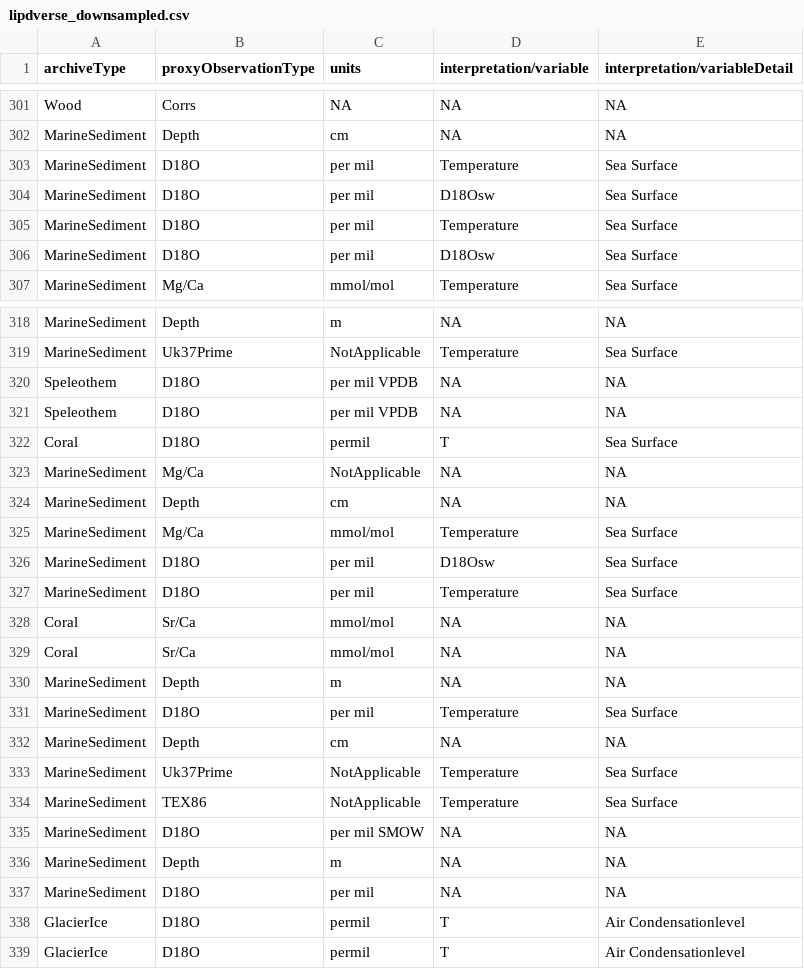
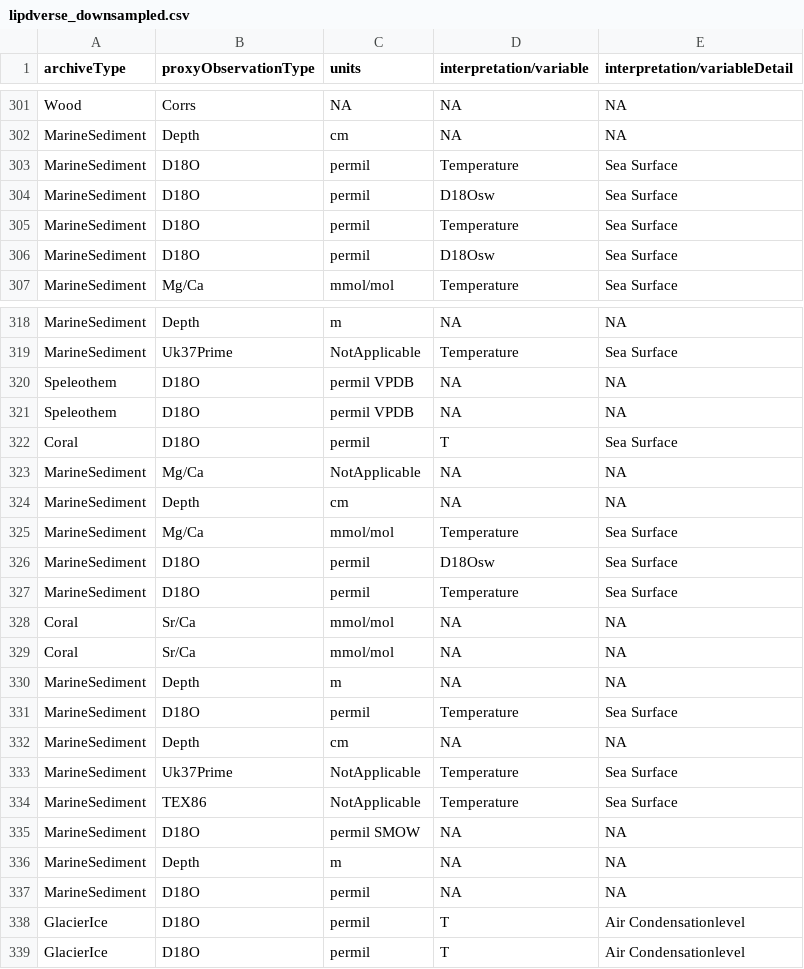
Before and after one commit to paleopresto/paleorec, a CSV file: lipdverse_downsampled.csv, drawn as a sheet; only a part is shown, gaps mark what is left out; the diff covers the shown part only.

```diff
--- a/lipdverse_downsampled.csv
+++ b/lipdverse_downsampled.csv
@@ -302,6 +302,6 @@ Wood,Corrs,NA,NA,NA
 MarineSediment,Depth,cm,NA,NA
-MarineSediment,D18O,per mil,Temperature,Sea Surface
-MarineSediment,D18O,per mil,D18Osw,Sea Surface
-MarineSediment,D18O,per mil,Temperature,Sea Surface
-MarineSediment,D18O,per mil,D18Osw,Sea Surface
+MarineSediment,D18O,permil,Temperature,Sea Surface
+MarineSediment,D18O,permil,D18Osw,Sea Surface
+MarineSediment,D18O,permil,Temperature,Sea Surface
+MarineSediment,D18O,permil,D18Osw,Sea Surface
 MarineSediment,Mg/Ca,mmol/mol,Temperature,Sea Surface
@@ -319,4 +319,4 @@ MarineSediment,Depth,m,NA,NA
 MarineSediment,Uk37Prime,NotApplicable,Temperature,Sea Surface
-Speleothem,D18O,per mil VPDB,NA,NA
-Speleothem,D18O,per mil VPDB,NA,NA
+Speleothem,D18O,permil VPDB,NA,NA
+Speleothem,D18O,permil VPDB,NA,NA
 Coral,D18O,permil,T,Sea Surface
@@ -325,4 +325,4 @@ MarineSediment,Depth,cm,NA,NA
 MarineSediment,Mg/Ca,mmol/mol,Temperature,Sea Surface
-MarineSediment,D18O,per mil,D18Osw,Sea Surface
-MarineSediment,D18O,per mil,Temperature,Sea Surface
+MarineSediment,D18O,permil,D18Osw,Sea Surface
+MarineSediment,D18O,permil,Temperature,Sea Surface
 Coral,Sr/Ca,mmol/mol,NA,NA
@@ -330,3 +330,3 @@ Coral,Sr/Ca,mmol/mol,NA,NA
 MarineSediment,Depth,m,NA,NA
-MarineSediment,D18O,per mil,Temperature,Sea Surface
+MarineSediment,D18O,permil,Temperature,Sea Surface
 MarineSediment,Depth,cm,NA,NA
@@ -334,5 +334,5 @@ MarineSediment,Uk37Prime,NotApplicable,Temperature,Sea Surface
 MarineSediment,TEX86,NotApplicable,Temperature,Sea Surface
-MarineSediment,D18O,per mil SMOW,NA,NA
+MarineSediment,D18O,permil SMOW,NA,NA
 MarineSediment,Depth,m,NA,NA
-MarineSediment,D18O,per mil,NA,NA
+MarineSediment,D18O,permil,NA,NA
 GlacierIce,D18O,permil,T,Air Condensationlevel
```
Also changed, not shown: 1 removed row and 85 edited cells elsewhere in this file, 9 other files.
